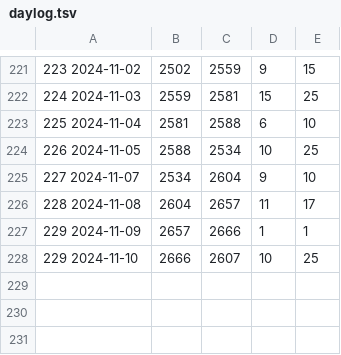
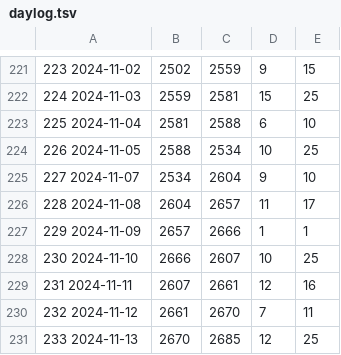
Before and after one commit to jwherring/ShellScripts, a TSV file: fifteendays/daylog.tsv, drawn as a sheet; only a part is shown, gaps mark what is left out.

Commit message:
2024-11-13

```diff
--- a/fifteendays/daylog.tsv
+++ b/fifteendays/daylog.tsv
@@ -227,2 +227,5 @@
 229  2024-11-09	2657	2666	1	1	
-229  2024-11-10	2666	2607	10	25	
+230  2024-11-10	2666	2607	10	25	
+231  2024-11-11	2607	2661	12	16	
+232  2024-11-12	2661	2670	7	11	
+233  2024-11-13	2670	2685	12	25	
```
